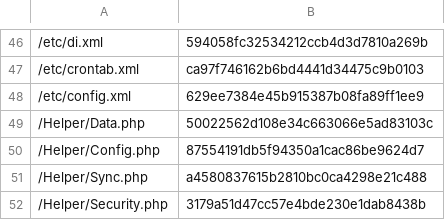
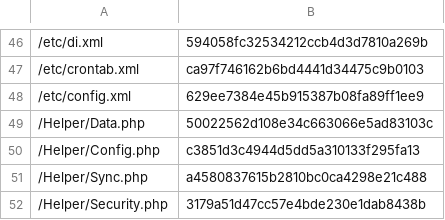
Before and after one commit to lengow/plugin-magento2, a CSV file: etc/checkmd5.csv, drawn as a sheet; only a part is shown, gaps mark what is left out.

```diff
--- a/etc/checkmd5.csv
+++ b/etc/checkmd5.csv
@@ -49,3 +49,3 @@
 /Helper/Data.php|50022562d108e34c663066e5ad83103c
-/Helper/Config.php|87554191db5f94350a1cac86be9624d7
+/Helper/Config.php|c3851d3c4944d5dd5a310133f295fa13
 /Helper/Sync.php|a4580837615b2810bc0ca4298e21c488
```
Also changed, not shown: 1 other file.
